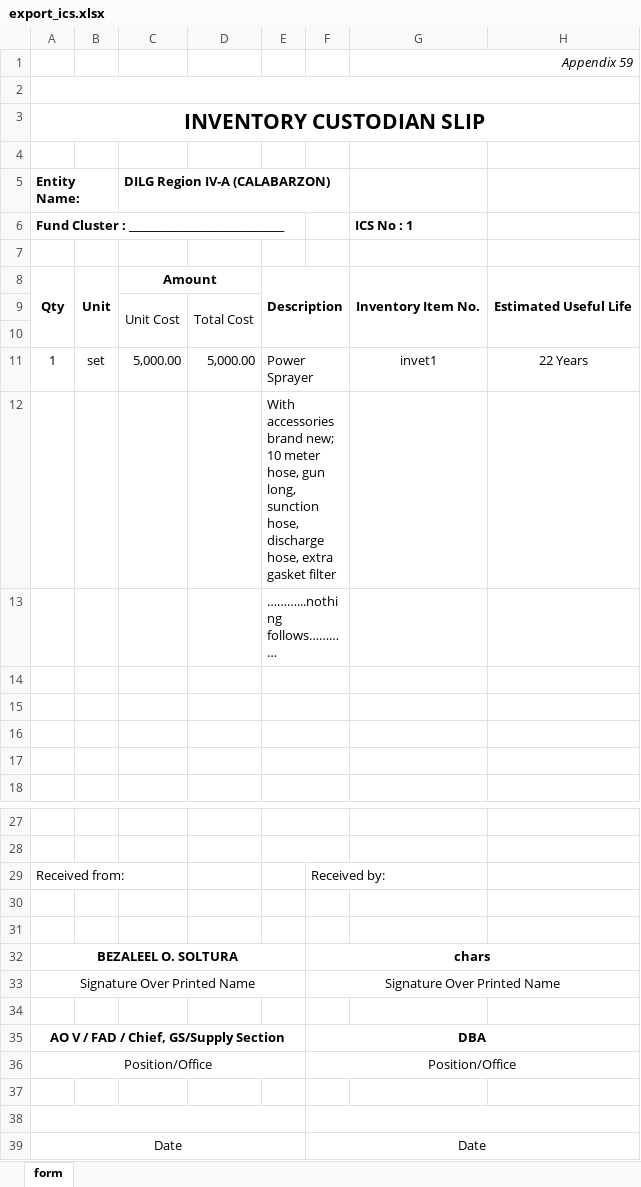
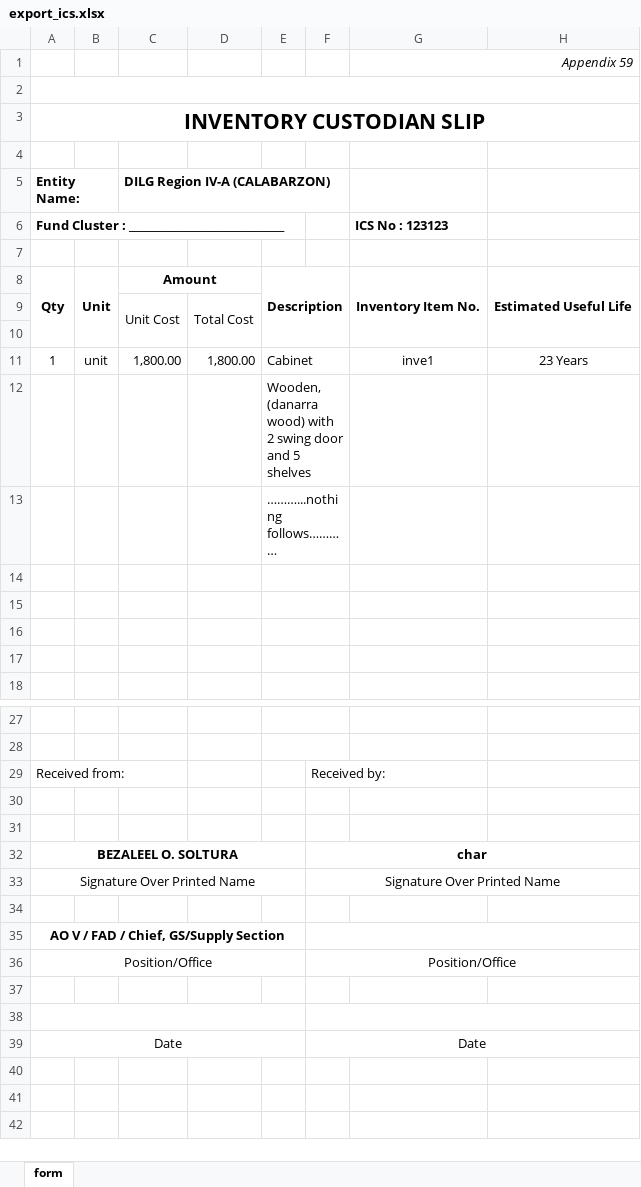
Before and after one commit to princezhian19/fas2020, an Excel workbook: export_ics.xlsx, sheet form, drawn as a sheet; only a part is shown, gaps mark what is left out; values as stored, in another font and other column widths than the file's, no borders; the diff names each change by its address in the sheet, - before the commit and + after, or states it on an @@ line.

```diff
--- a/export_ics.xlsx (sheet form)
+++ b/export_ics.xlsx (sheet form)
-G6: ICS No : 1
+G6: ICS No : 123123
-B11: set
+B11: unit
-C11 (DILG Region IV-A (CALABARZON)): 5,000.00
+C11 (DILG Region IV-A (CALABARZON)): 1,800.00
-D11: 5,000.00
+D11: 1,800.00
-E11: Power Sprayer
+E11: Cabinet
-G11: invet1
+G11: inve1
-H11: 22 Years
+H11: 23 Years
-E12: With accessories brand new; 10 meter hose, gun long, sunction hose, discharge hose, extra gasket filter
+E12: Wooden, (danarra wood) with 2 swing door and 5 shelves
-F32: chars
+F32: char
-F35: DBA
+F35: (empty)
```
Also changed, not shown: 2 other files.
